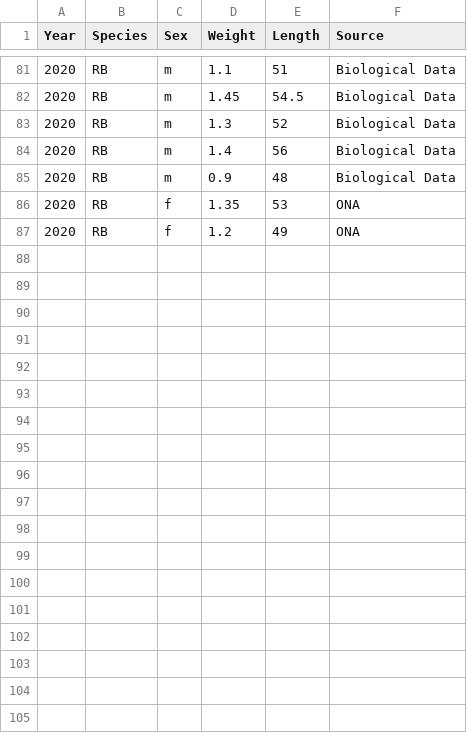
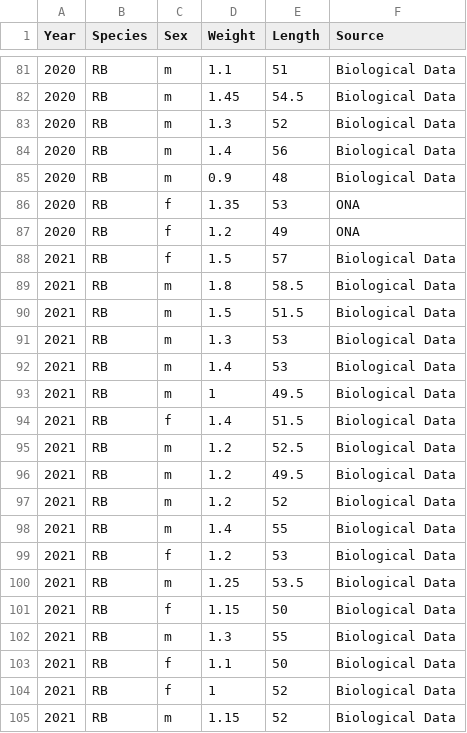
Before and after one commit to poissonconsulting/kootlake, a CSV file: data-raw/fish_recent.csv (was data-raw/fish2020.csv), drawn as a sheet; only a part is shown, gaps mark what is left out; the diff names each change by its address in the sheet, - before the commit and + after, or states it on an @@ line.

Commit message:
add partially RB data set from 2021

```diff
--- a/data-raw/fish2020.csv
+++ b/data-raw/fish_recent.csv
+row 88: 2021 | RB | f | 1.5 | 57 | Biological Data
+row 89: 2021 | RB | m | 1.8 | 58.5 | Biological Data
+row 90: 2021 | RB | m | 1.5 | 51.5 | Biological Data
+row 91: 2021 | RB | m | 1.3 | 53 | Biological Data
+row 92: 2021 | RB | m | 1.4 | 53 | Biological Data
+row 93: 2021 | RB | m | 1 | 49.5 | Biological Data
+row 94: 2021 | RB | f | 1.4 | 51.5 | Biological Data
+row 95: 2021 | RB | m | 1.2 | 52.5 | Biological Data
+row 96: 2021 | RB | m | 1.2 | 49.5 | Biological Data
+row 97: 2021 | RB | m | 1.2 | 52 | Biological Data
+row 98: 2021 | RB | m | 1.4 | 55 | Biological Data
+row 99: 2021 | RB | f | 1.2 | 53 | Biological Data
+row 100: 2021 | RB | m | 1.25 | 53.5 | Biological Data
+row 101: 2021 | RB | f | 1.15 | 50 | Biological Data
+row 102: 2021 | RB | m | 1.3 | 55 | Biological Data
+row 103: 2021 | RB | f | 1.1 | 50 | Biological Data
+row 104: 2021 | RB | f | 1 | 52 | Biological Data
+row 105: 2021 | RB | m | 1.15 | 52 | Biological Data
```
Also changed, not shown: 2 other files.
